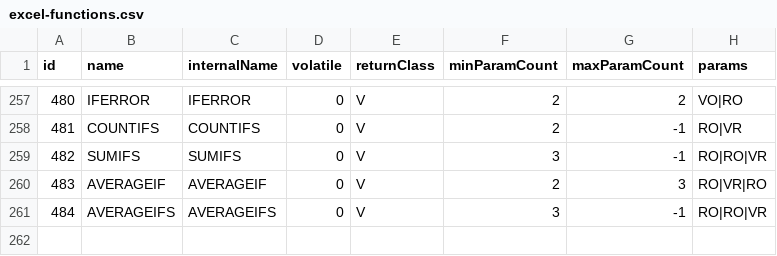
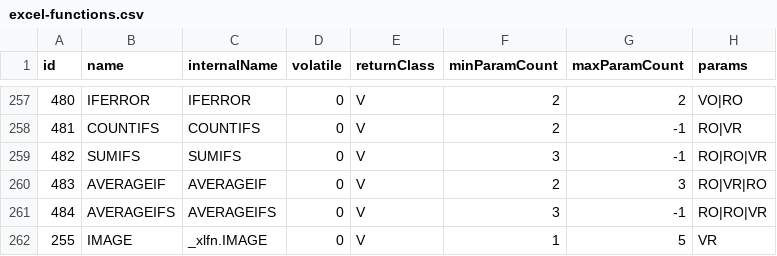
Before and after one commit to mbleron/ExcelCommons, a CSV file: resources/excel-functions.csv, drawn as a sheet; only a part is shown, gaps mark what is left out; the diff names each change by its address in the sheet, - before the commit and + after, or states it on an @@ line.

Commit message:
Added Excel IMAGE function

```diff
--- a/resources/excel-functions.csv
+++ b/resources/excel-functions.csv
+row 262: 255 | IMAGE | _xlfn.IMAGE | 0 | V | 1 | 5 | VR
```
Also changed, not shown: 1 other file.
